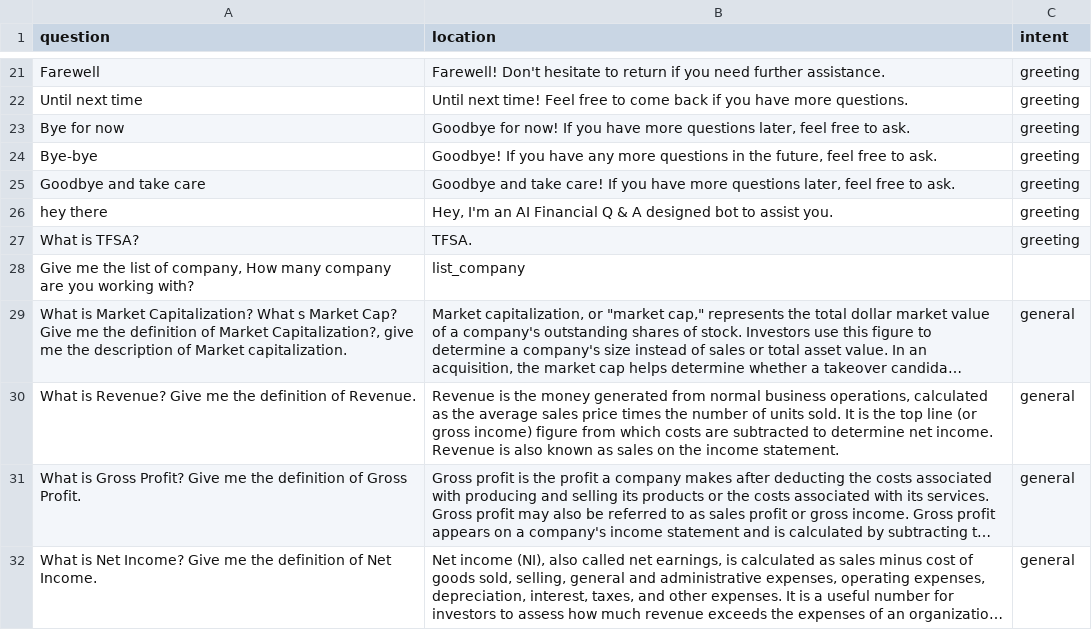
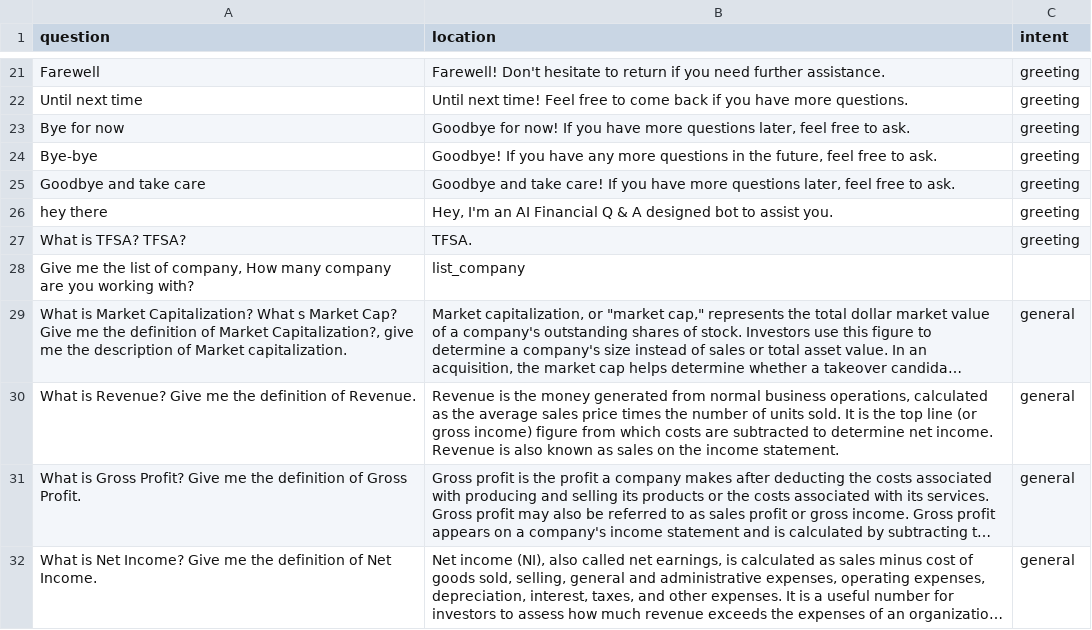
Before and after one commit to SiddiqKarim/FinQAChatbot, a CSV file: qa1.csv, drawn as a sheet; only a part is shown, gaps mark what is left out; long unchanged cells end in ….

Commit message:
Update qa1.csv

```diff
--- a/qa1.csv
+++ b/qa1.csv
@@ -26,3 +26,3 @@ Goodbye and take care,"Goodbye and take care! If you have more questions later,
 hey there,"Hey, I'm an AI Financial Q & A designed bot to assist you. ",greeting
-What is TFSA?,"TFSA. ",greeting
+What is TFSA? TFSA? ,"TFSA. ",greeting
 "Give me the list of company, How many company are you working with?",list_company,
```
